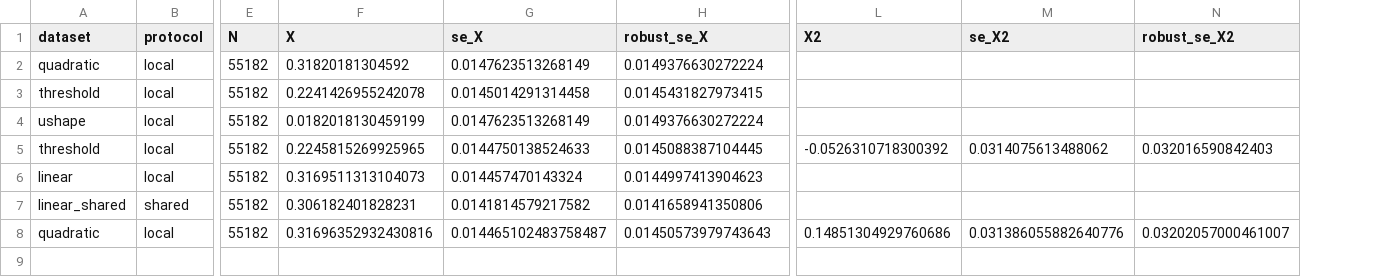
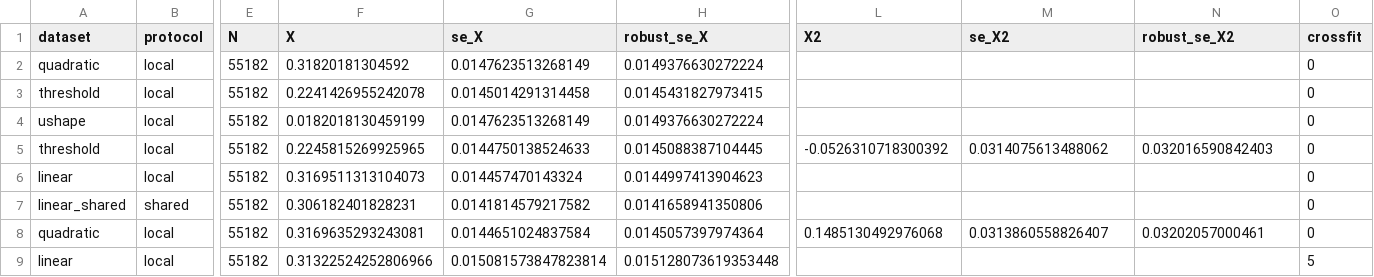
Before and after one commit to collaborativebioinformatics/FLAMINGO, a CSV file: federated_learning/results/fedmr/summary.csv, drawn as a sheet; only a part is shown, gaps mark what is left out; rows hold the shown columns only; the diff names each change by its address in the sheet, - before the commit and + after, or states it on an @@ line.

```diff
--- a/federated_learning/results/fedmr/summary.csv
+++ b/federated_learning/results/fedmr/summary.csv
+column O (crossfit), rows 2-8: all 0
-F8 (X): 0.31696352932430816
+F8 (X): 0.3169635293243081
-G8 (se_X): 0.014465102483758487
+G8 (se_X): 0.0144651024837584
-H8 (robust_se_X): 0.01450573979743643
+H8 (robust_se_X): 0.0145057397974364
-L8 (X2): 0.14851304929760686
+L8 (X2): 0.1485130492976068
-M8 (se_X2): 0.031386055882640776
+M8 (se_X2): 0.0313860558826407
-N8 (robust_se_X2): 0.03202057000461007
+N8 (robust_se_X2): 0.03202057000461
+row 9: linear | local | 55182 | 0.31322524252806966 | 0.015081573847823814 | 0.015128073619353448 |  |  |  | 5
```
Also changed, not shown: 6 other files.
